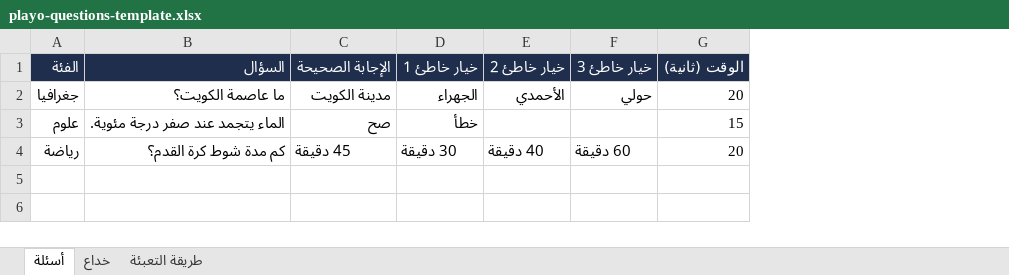
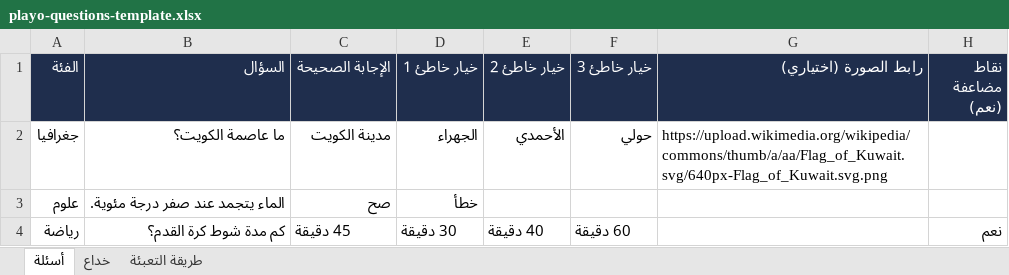
Before and after one commit to BassemT10/Playo, an Excel workbook: assets/playo-questions-template.xlsx, sheet أسئلة, drawn as a sheet; values as stored, in another font and other column widths than the file's, no borders; removed rows and columns are numbered as before the commit, all else as after; the diff names each change by its address in the sheet, - before the commit and + after, or states it on an @@ line.

```diff
--- a/assets/playo-questions-template.xlsx (sheet أسئلة)
+++ b/assets/playo-questions-template.xlsx (sheet أسئلة)
-column G (الوقت (ثانية)), rows 2-4: 20 | 15 | 20
+column G (رابط الصورة (اختياري)), row 2: https://upload.wikimedia.org/wikipedia/commons/thumb/a/aa/Flag_of_Kuwait.svg/640px-Flag_of_Kuwait.svg.png
+column H (نقاط مضاعفة (نعم)), row 4: نعم
```
Also changed, not shown: sheet طريقة التعبئة, 7 other files.
